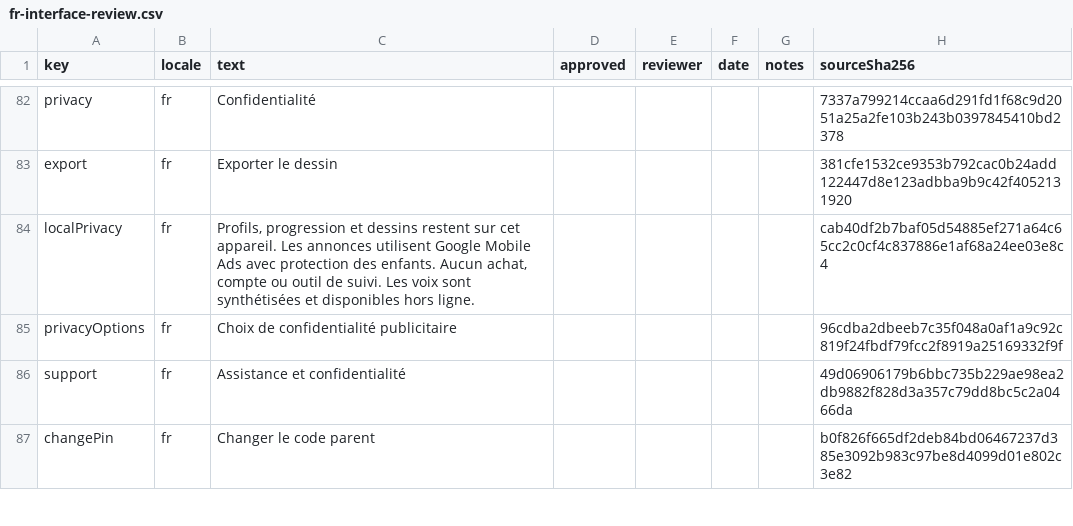
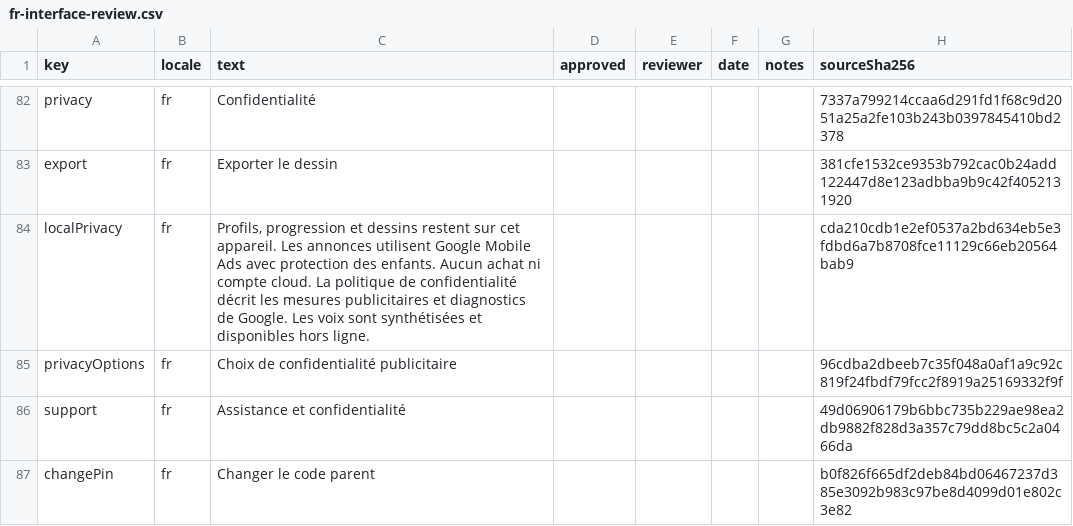
Before and after one commit to rsm23/pikolumi, a CSV file: docs/qa/language-review/fr-interface-review.csv, drawn as a sheet; only a part is shown, gaps mark what is left out.

```diff
--- a/docs/qa/language-review/fr-interface-review.csv
+++ b/docs/qa/language-review/fr-interface-review.csv
@@ -83,3 +83,3 @@ privacy,fr,Confidentialité,,,,,7337a799214ccaa6d291fd1f68c9d2051a25a2fe103b243b
 export,fr,Exporter le dessin,,,,,381cfe1532ce9353b792cac0b24add122447d8e123adbba9b9c42f4052131920
-localPrivacy,fr,"Profils, progression et dessins restent sur cet appareil. Les annonces utilisent Google Mobile Ads avec protection des enfants. Aucun achat, compte ou outil de suivi. Les voix sont synthétisées et disponibles hors ligne.",,,,,cab40df2b7baf05d54885ef271a64c65cc2c0cf4c837886e1af68a24ee03e8c4
+localPrivacy,fr,"Profils, progression et dessins restent sur cet appareil. Les annonces utilisent Google Mobile Ads avec protection des enfants. Aucun achat ni compte cloud. La politique de confidentialité décrit les mesures publicitaires et diagnostics de Google. Les voix sont synthétisées et disponibles hors ligne.",,,,,cda210cdb1e2ef0537a2bd634eb5e3fdbd6a7b8708fce11129c66eb20564bab9
 privacyOptions,fr,Choix de confidentialité publicitaire,,,,,96cdba2dbeeb7c35f048a0af1a9c92c819f24fbdf79fcc2f8919a25169332f9f
```
Also changed, not shown: docs/qa/language-review/ar-activity-review.csv, docs/qa/language-review/ar-interface-review.csv, 27 other files.
